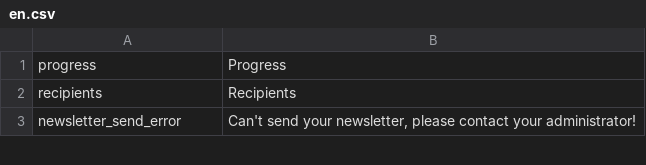
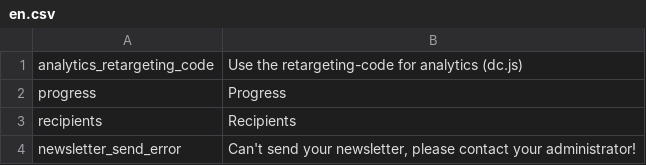
Before and after one commit to pimcore/pimcore, a CSV file: pimcore/config/texts/en.csv, drawn as a sheet; only a part is shown.

Commit message:
support for google analytics retargeting tracking code (doubleclick) dc.js
git-svn-id: http://www.pimcore.org/svn/pimcore/private/core/trunk@2568 1f8fe7d8-47f0-464c-8d0a-336f4953ab05

```diff
--- a/pimcore/config/texts/en.csv
+++ b/pimcore/config/texts/en.csv
@@ -1 +1,2 @@
+"analytics_retargeting_code","Use the retargeting-code for analytics (dc.js)"
 "progress","Progress"
```
Also changed, not shown: 2 other files.
